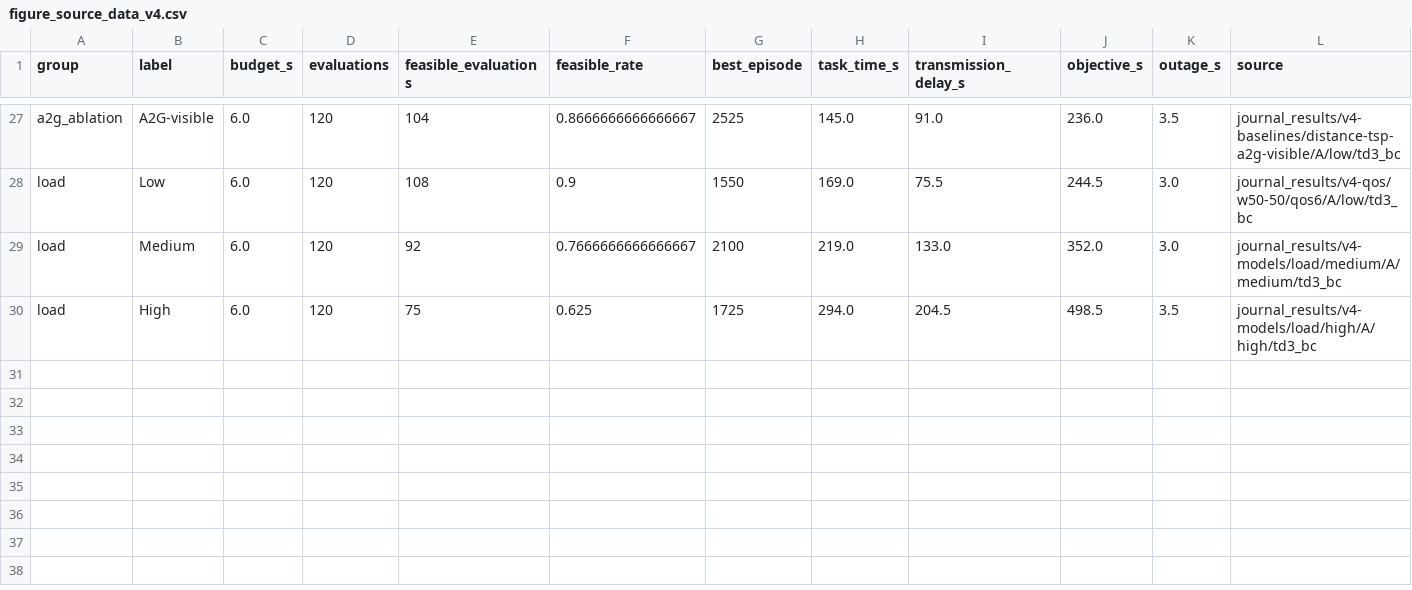
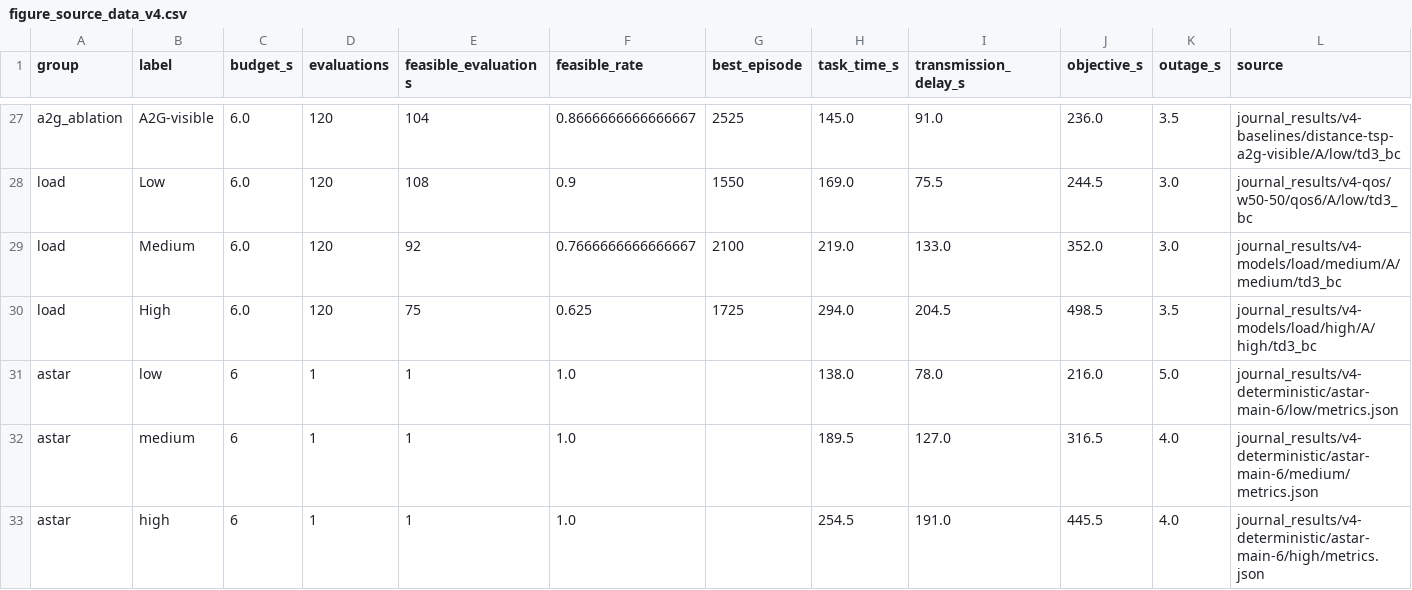
Before and after one commit to LanceGan/Single_UAV_new, a CSV file: paper_figures/v4/figure_source_data_v4.csv, drawn as a sheet; only a part is shown, gaps mark what is left out.

Commit message:
figures: include verified 6 s A* references

```diff
--- a/paper_figures/v4/figure_source_data_v4.csv
+++ b/paper_figures/v4/figure_source_data_v4.csv
@@ -30 +30,4 @@ load,Medium,6.0,120,92,0.7666666666666667,2100,219.0,133.0,352.0,3.0,journal_res
 load,High,6.0,120,75,0.625,1725,294.0,204.5,498.5,3.5,journal_results/v4-models/load/high/A/high/td3_bc
+astar,low,6,1,1,1.0,,138.0,78.0,216.0,5.0,journal_results/v4-deterministic/astar-main-6/low/metrics.json
+astar,medium,6,1,1,1.0,,189.5,127.0,316.5,4.0,journal_results/v4-deterministic/astar-main-6/medium/metrics.json
+astar,high,6,1,1,1.0,,254.5,191.0,445.5,4.0,journal_results/v4-deterministic/astar-main-6/high/metrics.json
```
Also changed, not shown: 22 other files.
